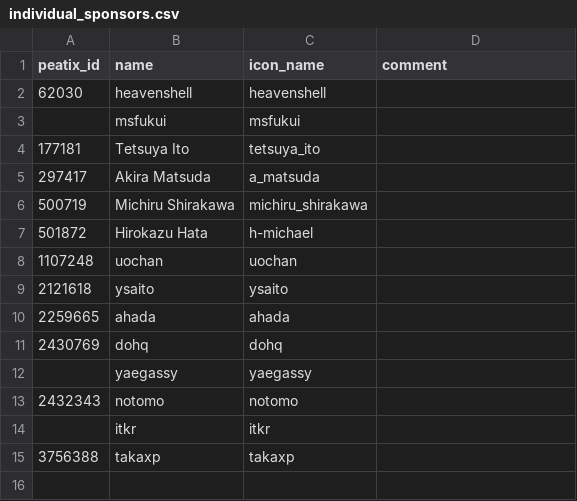
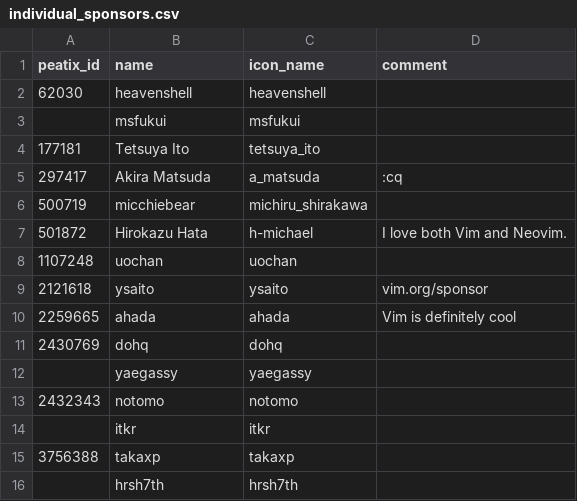
Before and after one commit to vim-jp/vimconf.org, a CSV file: _data/y2019/individual_sponsors.csv, drawn as a sheet.

Commit message:
Update indivisual-sponsors

```diff
--- a/_data/y2019/individual_sponsors.csv
+++ b/_data/y2019/individual_sponsors.csv
@@ -4,8 +4,8 @@ peatix_id,name,icon_name,comment
 177181,Tetsuya Ito,tetsuya_ito,
-297417,Akira Matsuda,a_matsuda,
-500719,Michiru Shirakawa,michiru_shirakawa,
-501872,Hirokazu Hata,h-michael,
+297417,Akira Matsuda,a_matsuda,:cq
+500719,micchiebear,michiru_shirakawa,
+501872,Hirokazu Hata,h-michael,I love both Vim and Neovim.
 1107248,uochan,uochan,
-2121618,ysaito,ysaito,
-2259665,ahada,ahada,
+2121618,ysaito,ysaito,vim.org/sponsor
+2259665,ahada,ahada,Vim is definitely cool
 2430769,dohq,dohq,
@@ -15 +15,2 @@ peatix_id,name,icon_name,comment
 3756388,takaxp,takaxp,
+,hrsh7th,hrsh7th,
```
Also changed, not shown: 1 other file.
